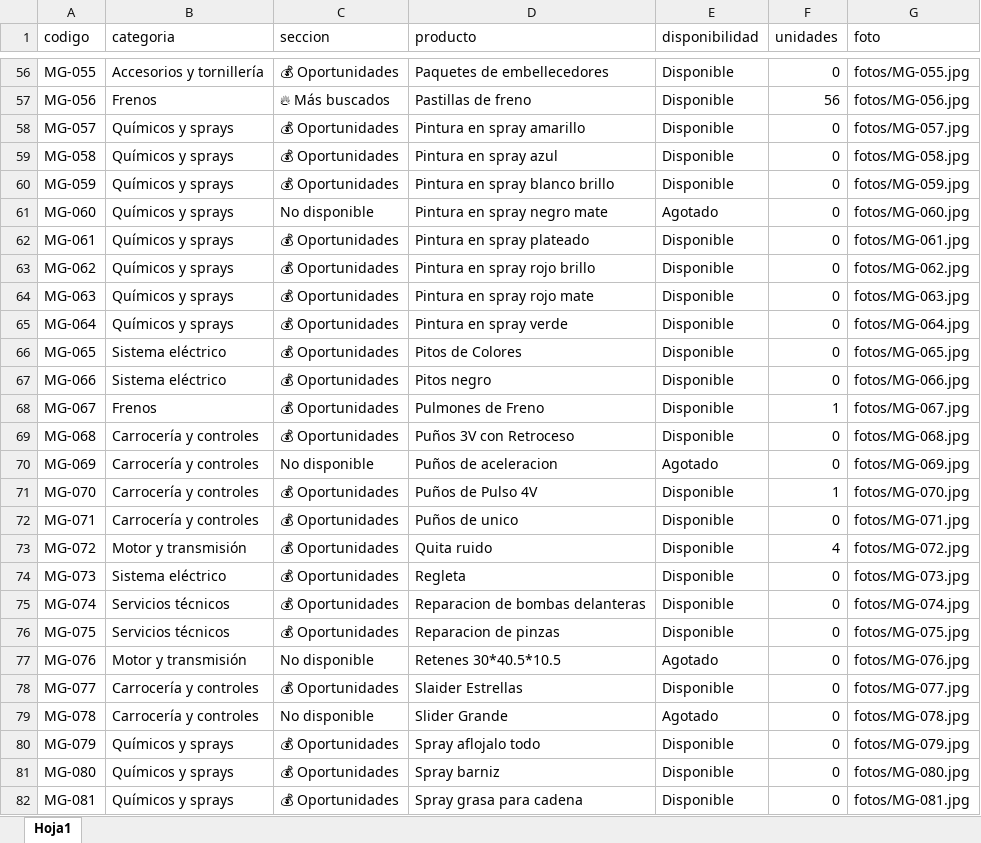
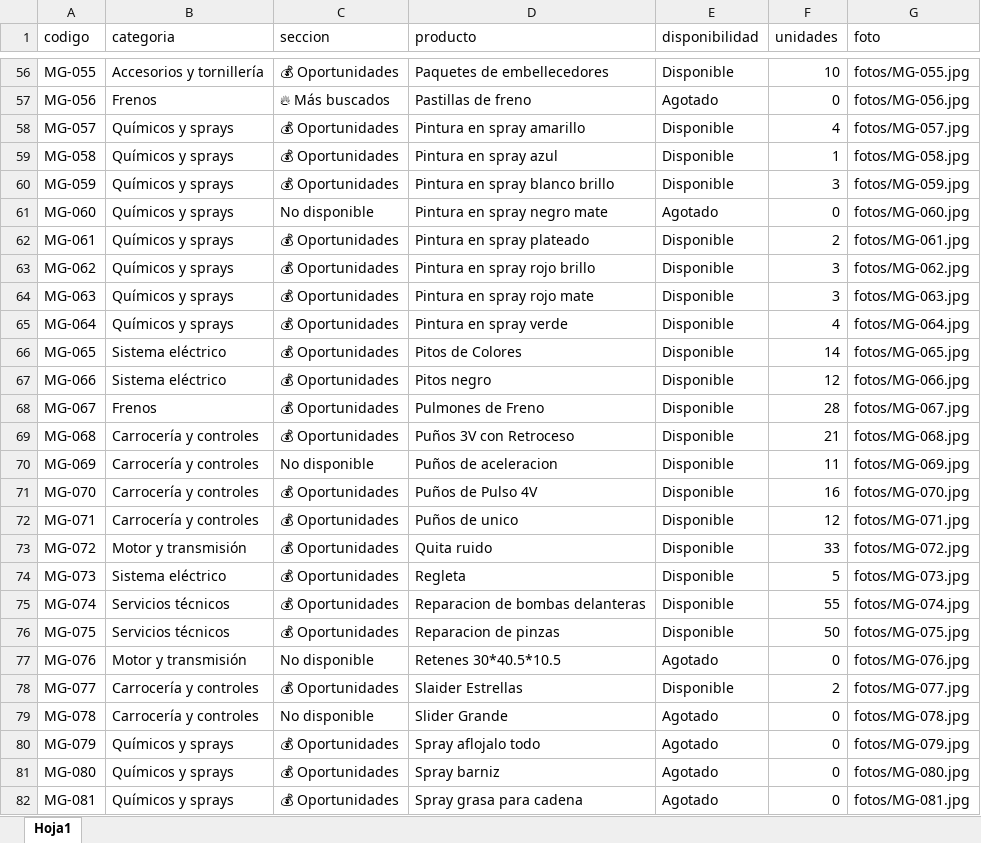
Before and after one commit to DcSerrano148/mgs-store-catalogo, an Excel workbook: datos/catalogo.xlsx, sheet Hoja1, drawn as a sheet; only a part is shown, gaps mark what is left out; values as stored, in another font and other column widths than the file's, no borders; the diff covers the shown part only; the diff names each change by its address in the sheet, - before the commit and + after, or states it on an @@ line.

```diff
--- a/datos/catalogo.xlsx (sheet Hoja1)
+++ b/datos/catalogo.xlsx (sheet Hoja1)
-F56 (unidades): 0
+F56 (unidades): 10
-E57 (disponibilidad): Disponible
+E57 (disponibilidad): Agotado
-F57 (unidades): 56
+F57 (unidades): 0
-F58 (unidades): 0
+F58 (unidades): 4
-F59 (unidades): 0
+F59 (unidades): 1
-F60 (unidades): 0
+F60 (unidades): 3
-F62 (unidades): 0
+F62 (unidades): 2
-F63:F64 (unidades): 0
+F63:F64 (unidades): 3
-F65 (unidades): 0
+F65 (unidades): 4
-F66 (unidades): 0
+F66 (unidades): 14
-F67 (unidades): 0
+F67 (unidades): 12
-F68 (unidades): 1
+F68 (unidades): 28
-F69 (unidades): 0
+F69 (unidades): 21
-E70 (disponibilidad): Agotado
+E70 (disponibilidad): Disponible
-F70 (unidades): 0
+F70 (unidades): 11
-F71 (unidades): 1
+F71 (unidades): 16
-F72 (unidades): 0
+F72 (unidades): 12
-F73 (unidades): 4
+F73 (unidades): 33
-F74 (unidades): 0
+F74 (unidades): 5
-F75 (unidades): 0
+F75 (unidades): 55
-F76 (unidades): 0
+F76 (unidades): 50
-F78 (unidades): 0
+F78 (unidades): 2
-E80:E82 (disponibilidad): Disponible
+E80:E82 (disponibilidad): Agotado
```
Also changed, not shown: 53 edited cells elsewhere in this sheet.
